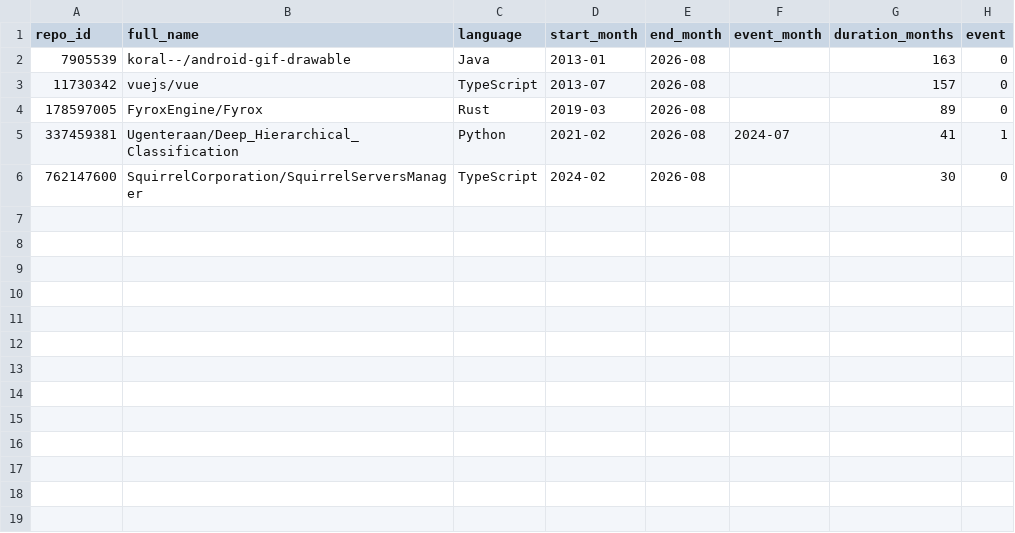
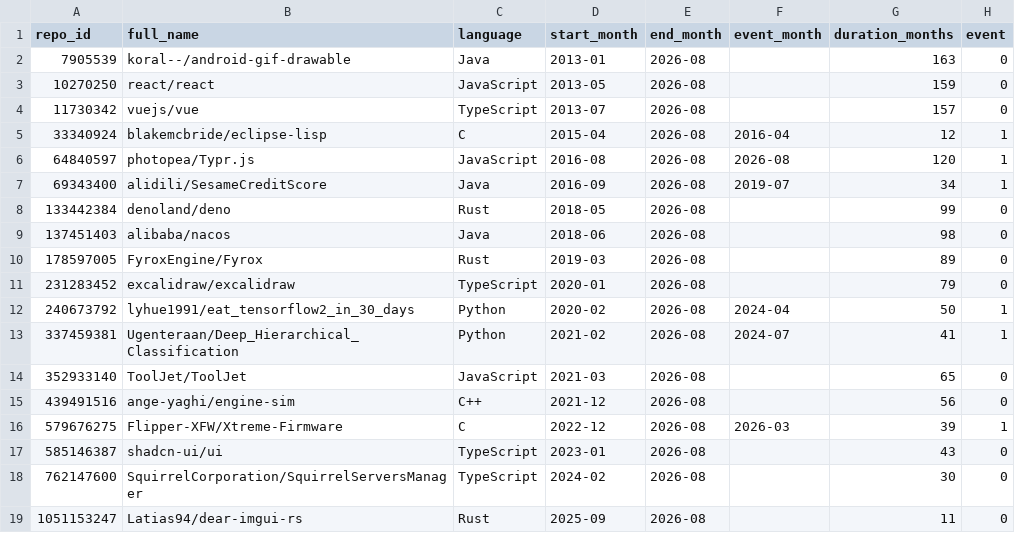
Before and after one commit to AjayGodara2/OSSurvive, a CSV file: data/historical/repository_survival_dataset.csv, drawn as a sheet.

```diff
--- a/data/historical/repository_survival_dataset.csv
+++ b/data/historical/repository_survival_dataset.csv
@@ -2,5 +2,18 @@ repo_id,full_name,language,start_month,end_month,event_month,duration_months,eve
 7905539,koral--/android-gif-drawable,Java,2013-01,2026-08,,163,0
+10270250,react/react,JavaScript,2013-05,2026-08,,159,0
 11730342,vuejs/vue,TypeScript,2013-07,2026-08,,157,0
+33340924,blakemcbride/eclipse-lisp,C,2015-04,2026-08,2016-04,12,1
+64840597,photopea/Typr.js,JavaScript,2016-08,2026-08,2026-08,120,1
+69343400,alidili/SesameCreditScore,Java,2016-09,2026-08,2019-07,34,1
+133442384,denoland/deno,Rust,2018-05,2026-08,,99,0
+137451403,alibaba/nacos,Java,2018-06,2026-08,,98,0
 178597005,FyroxEngine/Fyrox,Rust,2019-03,2026-08,,89,0
+231283452,excalidraw/excalidraw,TypeScript,2020-01,2026-08,,79,0
+240673792,lyhue1991/eat_tensorflow2_in_30_days,Python,2020-02,2026-08,2024-04,50,1
 337459381,Ugenteraan/Deep_Hierarchical_Classification,Python,2021-02,2026-08,2024-07,41,1
+352933140,ToolJet/ToolJet,JavaScript,2021-03,2026-08,,65,0
+439491516,ange-yaghi/engine-sim,C++,2021-12,2026-08,,56,0
+579676275,Flipper-XFW/Xtreme-Firmware,C,2022-12,2026-08,2026-03,39,1
+585146387,shadcn-ui/ui,TypeScript,2023-01,2026-08,,43,0
 762147600,SquirrelCorporation/SquirrelServersManager,TypeScript,2024-02,2026-08,,30,0
+1051153247,Latias94/dear-imgui-rs,Rust,2025-09,2026-08,,11,0
```
Also changed, not shown: data/historical/survival_threshold_comparison.csv, 36 other files.
